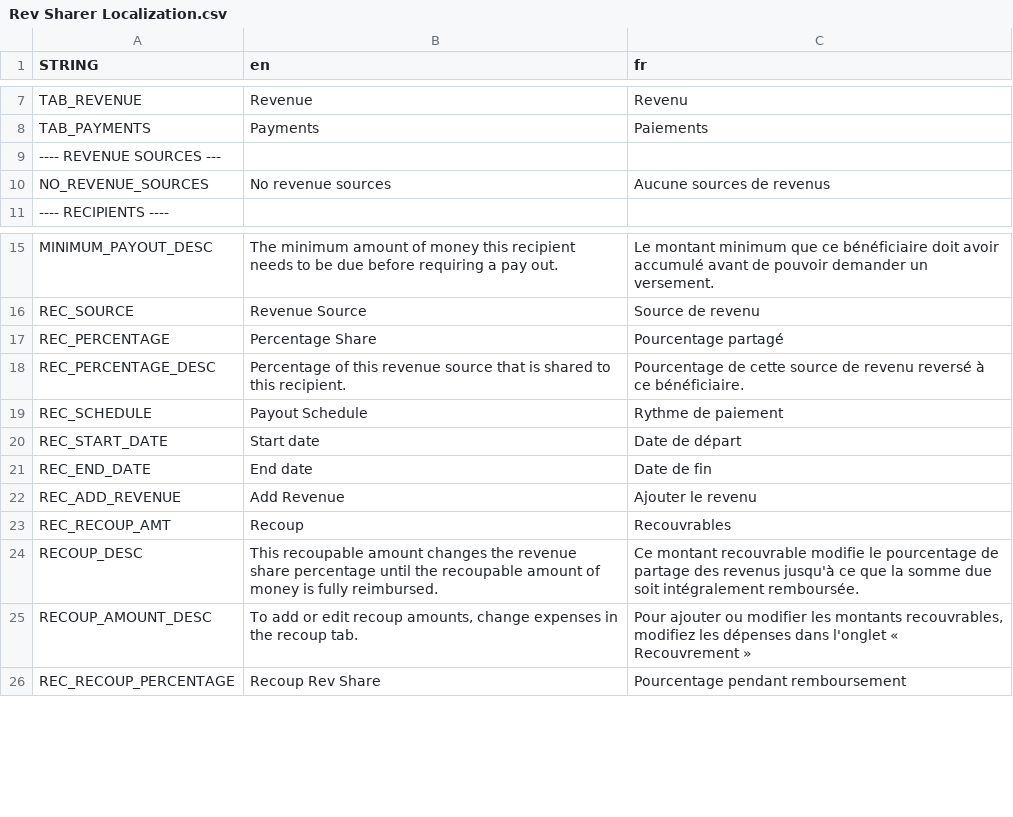
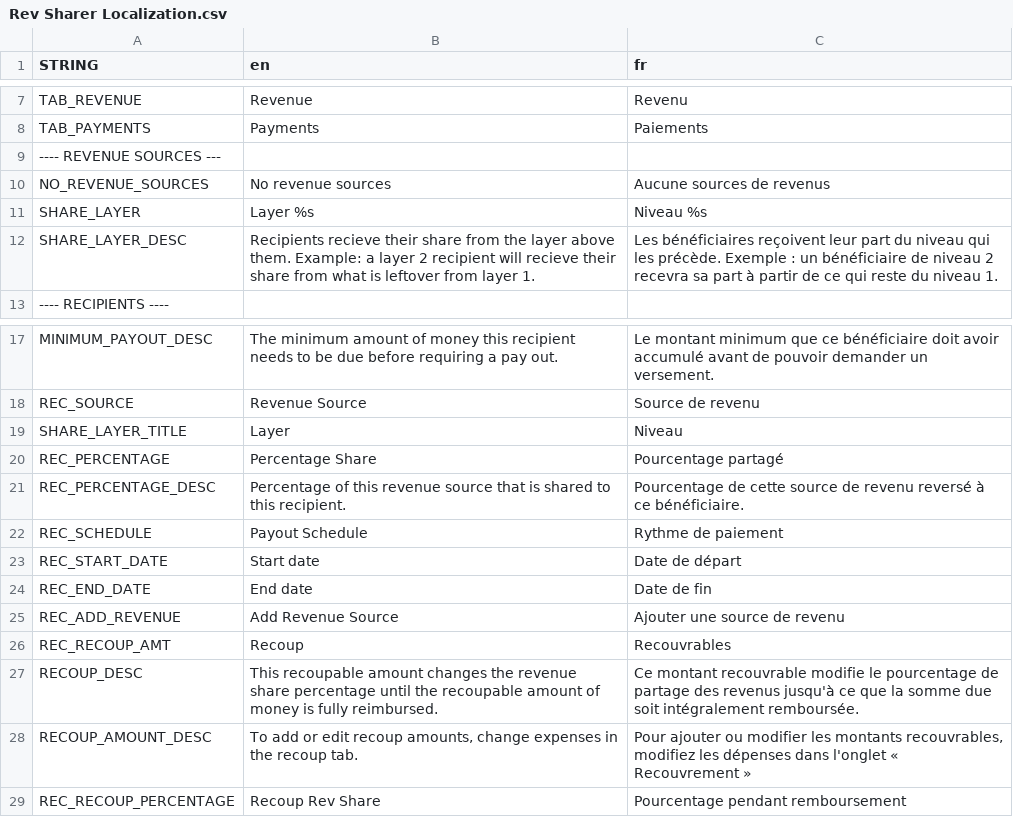
Before and after one commit to decl0s/rev-sharer, a CSV file: localization/Rev Sharer Localization.csv, drawn as a sheet; only a part is shown, gaps mark what is left out.

Commit message:
change: breaking, IDs, recipient rev share line wip

```diff
--- a/localization/Rev Sharer Localization.csv
+++ b/localization/Rev Sharer Localization.csv
@@ -10,2 +10,4 @@ TAB_PAYMENTS,Payments,Paiements
 NO_REVENUE_SOURCES,No revenue sources,Aucune sources de revenus
+SHARE_LAYER,Layer %s,Niveau %s
+SHARE_LAYER_DESC,Recipients recieve their share from the layer above them. Example: a layer 2 recipient will recieve their share from what is leftover from layer 1.,Les bénéficiaires reçoivent leur part du niveau qui les précède. Exemple : un bénéficiaire de niveau 2 recevra sa part à partir de ce qui reste du niveau 1.
 ---- RECIPIENTS ----,,
@@ -16,2 +18,3 @@ MINIMUM_PAYOUT_DESC,The minimum amount of money this recipient needs to be due b
 REC_SOURCE,Revenue Source,Source de revenu
+SHARE_LAYER_TITLE,Layer,Niveau
 REC_PERCENTAGE,Percentage Share,Pourcentage partagé
@@ -21,3 +24,3 @@ REC_START_DATE,Start date,Date de départ
 REC_END_DATE,End date,Date de fin
-REC_ADD_REVENUE,Add Revenue,Ajouter le revenu
+REC_ADD_REVENUE,Add Revenue Source,Ajouter une source de revenu
 REC_RECOUP_AMT,Recoup,Recouvrables
```
Also changed, not shown: 26 other files.
